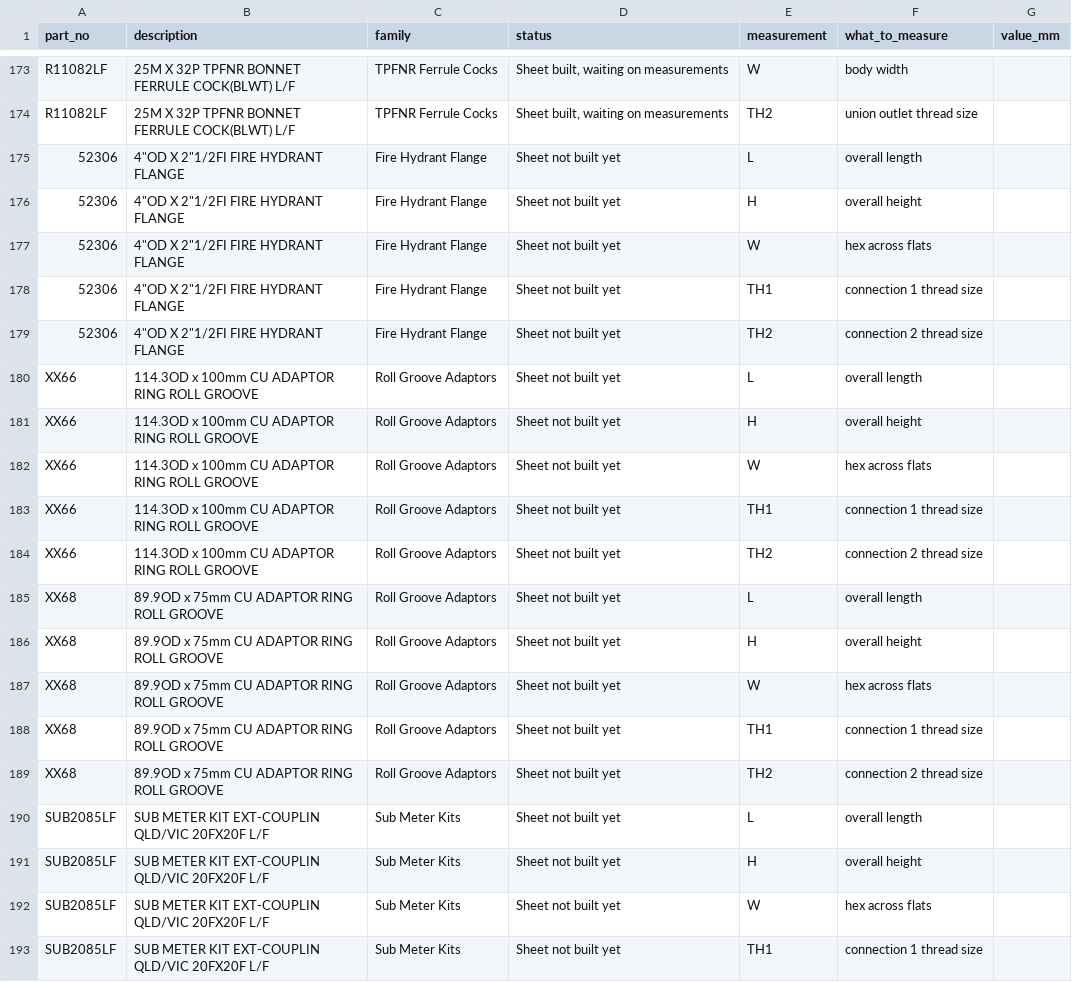
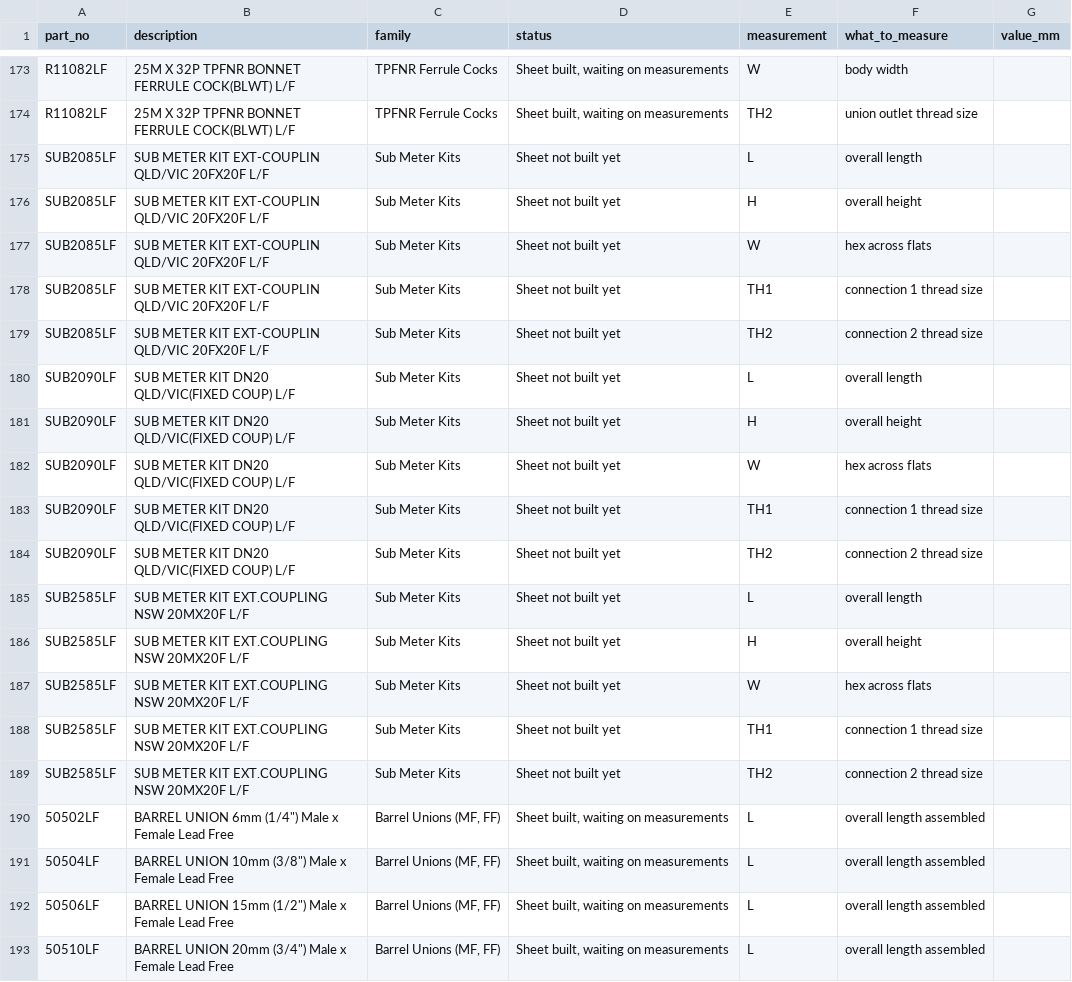
Before and after one commit to thomasagooden-crypto/tg-tech-data-sheets, a CSV file: Measurements_Needed.csv, drawn as a sheet; only a part is shown, gaps mark what is left out; the shorter side is filled out with more unchanged rows.

```diff
--- a/Measurements_Needed.csv
+++ b/Measurements_Needed.csv
@@ -174,17 +174,2 @@ R11082LF,25M X 32P TPFNR BONNET FERRULE COCK(BLWT) L/F,TPFNR Ferrule Cocks,"Shee
 R11082LF,25M X 32P TPFNR BONNET FERRULE COCK(BLWT) L/F,TPFNR Ferrule Cocks,"Sheet built, waiting on measurements",TH2,union outlet thread size,
-52306,"4""OD X 2""1/2FI FIRE HYDRANT FLANGE",Fire Hydrant Flange,Sheet not built yet,L,overall length,
-52306,"4""OD X 2""1/2FI FIRE HYDRANT FLANGE",Fire Hydrant Flange,Sheet not built yet,H,overall height,
-52306,"4""OD X 2""1/2FI FIRE HYDRANT FLANGE",Fire Hydrant Flange,Sheet not built yet,W,hex across flats,
-52306,"4""OD X 2""1/2FI FIRE HYDRANT FLANGE",Fire Hydrant Flange,Sheet not built yet,TH1,connection 1 thread size,
-52306,"4""OD X 2""1/2FI FIRE HYDRANT FLANGE",Fire Hydrant Flange,Sheet not built yet,TH2,connection 2 thread size,
-XX66,114.3OD x 100mm CU ADAPTOR RING ROLL GROOVE,Roll Groove Adaptors,Sheet not built yet,L,overall length,
-XX66,114.3OD x 100mm CU ADAPTOR RING ROLL GROOVE,Roll Groove Adaptors,Sheet not built yet,H,overall height,
-XX66,114.3OD x 100mm CU ADAPTOR RING ROLL GROOVE,Roll Groove Adaptors,Sheet not built yet,W,hex across flats,
-XX66,114.3OD x 100mm CU ADAPTOR RING ROLL GROOVE,Roll Groove Adaptors,Sheet not built yet,TH1,connection 1 thread size,
-XX66,114.3OD x 100mm CU ADAPTOR RING ROLL GROOVE,Roll Groove Adaptors,Sheet not built yet,TH2,connection 2 thread size,
-XX68,89.9OD x 75mm CU ADAPTOR RING ROLL GROOVE,Roll Groove Adaptors,Sheet not built yet,L,overall length,
-XX68,89.9OD x 75mm CU ADAPTOR RING ROLL GROOVE,Roll Groove Adaptors,Sheet not built yet,H,overall height,
-XX68,89.9OD x 75mm CU ADAPTOR RING ROLL GROOVE,Roll Groove Adaptors,Sheet not built yet,W,hex across flats,
-XX68,89.9OD x 75mm CU ADAPTOR RING ROLL GROOVE,Roll Groove Adaptors,Sheet not built yet,TH1,connection 1 thread size,
-XX68,89.9OD x 75mm CU ADAPTOR RING ROLL GROOVE,Roll Groove Adaptors,Sheet not built yet,TH2,connection 2 thread size,
 SUB2085LF,SUB METER KIT EXT-COUPLIN QLD/VIC 20FX20F L/F,Sub Meter Kits,Sheet not built yet,L,overall length,
```
Also changed, not shown: 1 other file.
